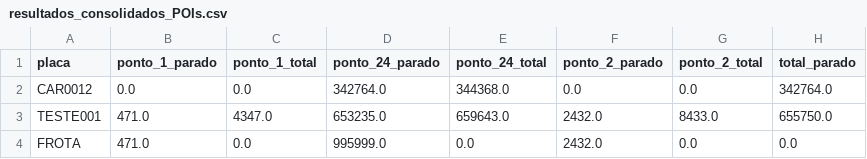
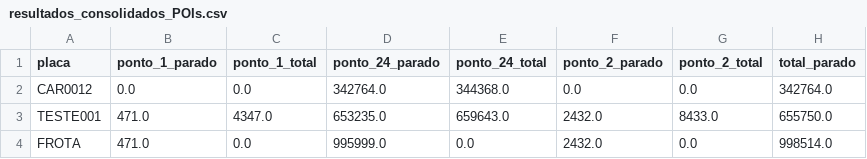
Before and after one commit to LexDias/Mobi7, a CSV file: output/resultados_consolidados_POIs.csv, drawn as a sheet.

```diff
--- a/output/resultados_consolidados_POIs.csv
+++ b/output/resultados_consolidados_POIs.csv
@@ -3,2 +3,2 @@ CAR0012,0.0,0.0,342764.0,344368.0,0.0,0.0,342764.0
 TESTE001,471.0,4347.0,653235.0,659643.0,2432.0,8433.0,655750.0
-FROTA,471.0,0.0,995999.0,0.0,2432.0,0.0,0.0
+FROTA,471.0,0.0,995999.0,0.0,2432.0,0.0,998514.0
```
Also changed, not shown: 1 other file.
